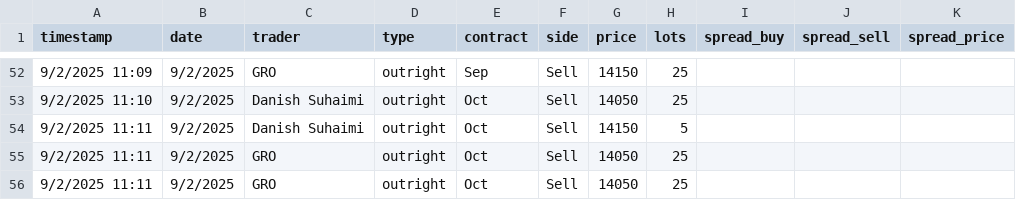
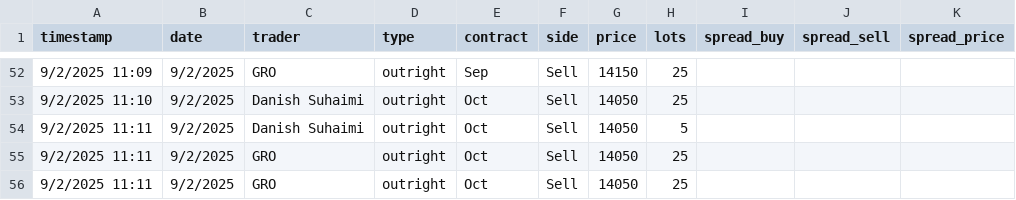
Before and after one commit to WouterVossen/PMX, a CSV file: data/trader_log_template.csv, drawn as a sheet; only a part is shown, gaps mark what is left out.

Commit message:
Add files via upload

```diff
--- a/data/trader_log_template.csv
+++ b/data/trader_log_template.csv
@@ -53,3 +53,3 @@ timestamp,date,trader,type,contract,side,price,lots,spread_buy,spread_sell,sprea
 9/2/2025 11:10,9/2/2025,Danish Suhaimi,outright,Oct,Sell,14050,25,,,
-9/2/2025 11:11,9/2/2025,Danish Suhaimi,outright,Oct,Sell,14150,5,,,
+9/2/2025 11:11,9/2/2025,Danish Suhaimi,outright,Oct,Sell,14050,5,,,
 9/2/2025 11:11,9/2/2025,GRO,outright,Oct,Sell,14050,25,,,
```
